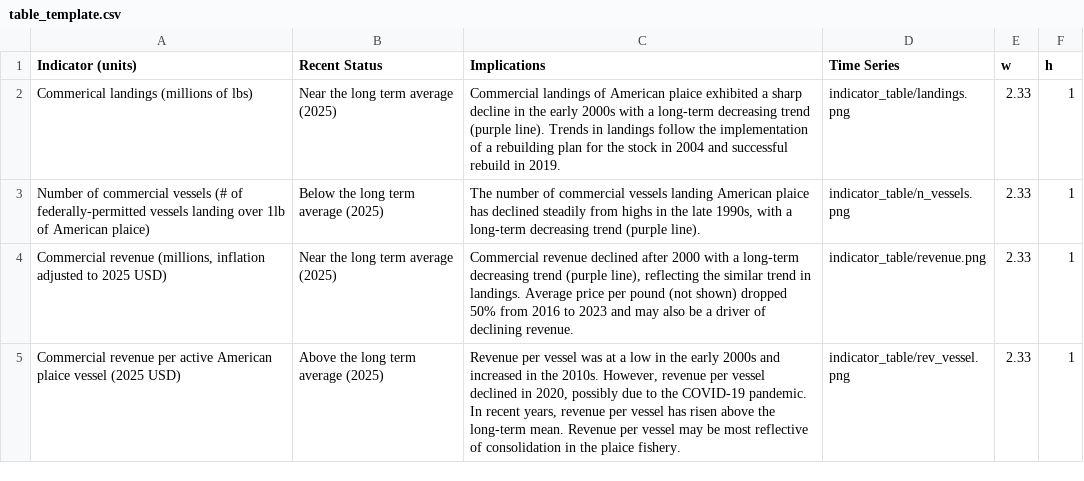
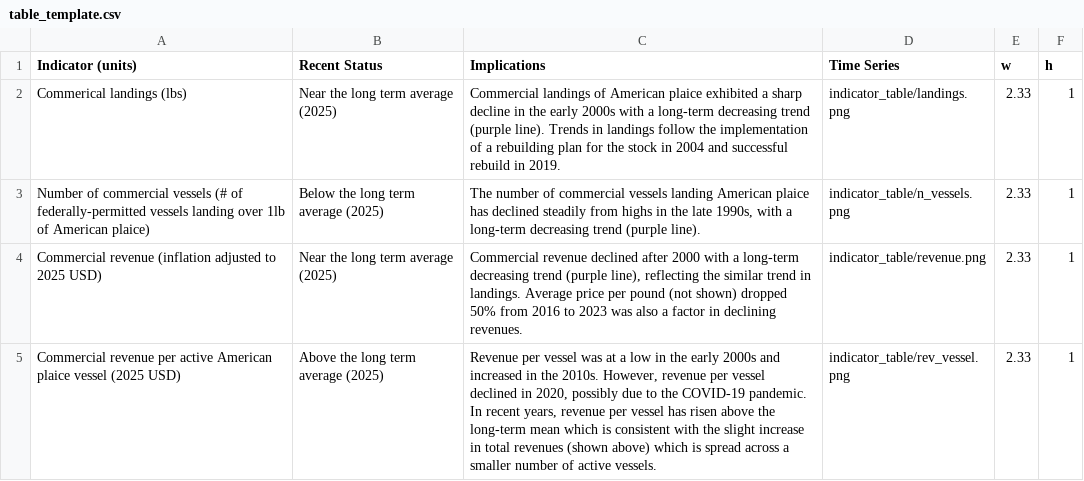
Before and after one commit to NEFSC/READ-EDAB-plaiceESP2026, a CSV file: 06_docs/table_template.csv, drawn as a sheet.

```diff
--- a/06_docs/table_template.csv
+++ b/06_docs/table_template.csv
@@ -1,5 +1,5 @@
 Indicator (units),Recent Status,Implications,Time Series,w,h
-Commerical landings (millions of lbs),Near the long term average (2025),Commercial landings of American plaice exhibited a sharp decline in the early 2000s with a long-term decreasing trend (purple line). Trends in landings follow the implementation of a rebuilding plan for the stock in 2004 and successful rebuild in 2019. ,indicator_table/landings.png,2.33,1
+Commerical landings (lbs),Near the long term average (2025),Commercial landings of American plaice exhibited a sharp decline in the early 2000s with a long-term decreasing trend (purple line). Trends in landings follow the implementation of a rebuilding plan for the stock in 2004 and successful rebuild in 2019. ,indicator_table/landings.png,2.33,1
 Number of commercial vessels (# of federally-permitted vessels landing over 1lb of American plaice),Below the long term average (2025),"The number of commercial vessels landing American plaice has declined steadily from highs in the late 1990s, with a long-term decreasing trend (purple line). ",indicator_table/n_vessels.png,2.33,1
-"Commercial revenue (millions, inflation adjusted to 2025 USD)",Near the long term average (2025),"Commercial revenue declined after 2000 with a long-term decreasing trend (purple line), reflecting the similar trend in landings. Average price per pound (not shown) dropped 50% from 2016 to 2023 and may also be a driver of declining revenue. ",indicator_table/revenue.png,2.33,1
-Commercial revenue per active American plaice vessel (2025 USD),Above the long term average (2025),"Revenue per vessel was at a low in the early 2000s and increased in the 2010s. However, revenue per vessel declined in 2020, possibly due to the COVID-19 pandemic. In recent years, revenue per vessel has risen above the long-term mean. Revenue per vessel may be most reflective of consolidation in the plaice fishery.",indicator_table/rev_vessel.png,2.33,1
+Commercial revenue (inflation adjusted to 2025 USD),Near the long term average (2025),"Commercial revenue declined after 2000 with a long-term decreasing trend (purple line), reflecting the similar trend in landings. Average price per pound (not shown) dropped 50% from 2016 to 2023 was also a factor in declining revenues. ",indicator_table/revenue.png,2.33,1
+Commercial revenue per active American plaice vessel (2025 USD),Above the long term average (2025),"Revenue per vessel was at a low in the early 2000s and increased in the 2010s. However, revenue per vessel declined in 2020, possibly due to the COVID-19 pandemic. In recent years, revenue per vessel has risen above the long-term mean which is consistent with the slight increase in total revenues (shown above) which is spread across a smaller number of active vessels. ",indicator_table/rev_vessel.png,2.33,1
```
Also changed, not shown: 6 other files.
